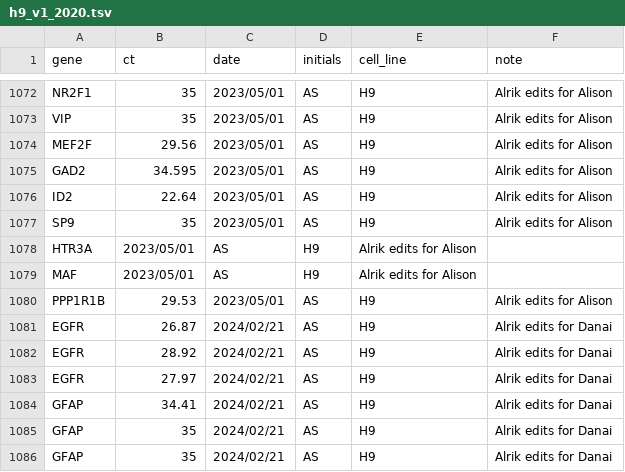
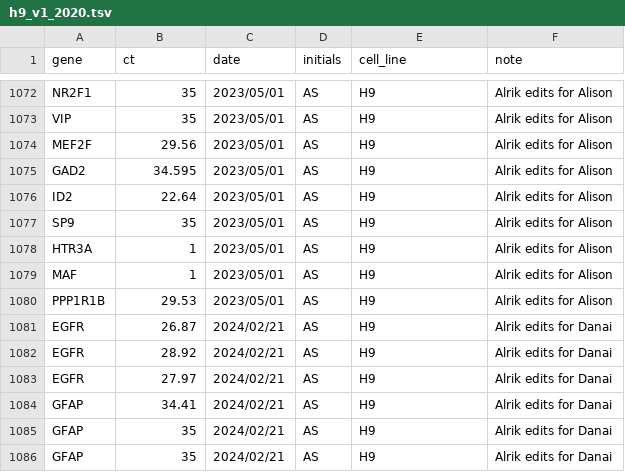
Before and after one commit to kirkebylab/hippocompute, a TSV file: data/h9_v1_2020.tsv, drawn as a sheet; only a part is shown, gaps mark what is left out.

Commit message:
Added a 1 in an attempt to fix it

```diff
--- a/data/h9_v1_2020.tsv
+++ b/data/h9_v1_2020.tsv
@@ -1077,4 +1077,4 @@ ID2	22.64	2023/05/01	AS	H9	Alrik edits for Alison
 SP9	35	2023/05/01	AS	H9	Alrik edits for Alison
-HTR3A	 2023/05/01	AS	H9	Alrik edits for Alison
-MAF 	2023/05/01	AS	H9	Alrik edits for Alison
+HTR3A	1	2023/05/01	AS	H9	Alrik edits for Alison
+MAF	1	2023/05/01	AS	H9	Alrik edits for Alison
 PPP1R1B	29.53	2023/05/01	AS	H9	Alrik edits for Alison
```
